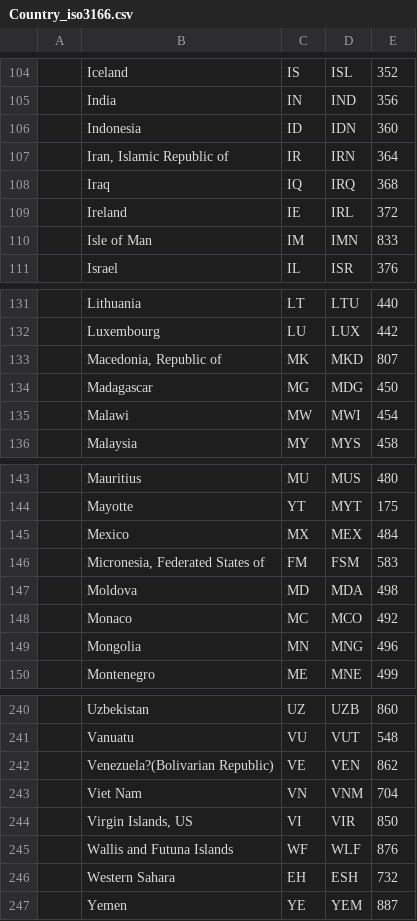
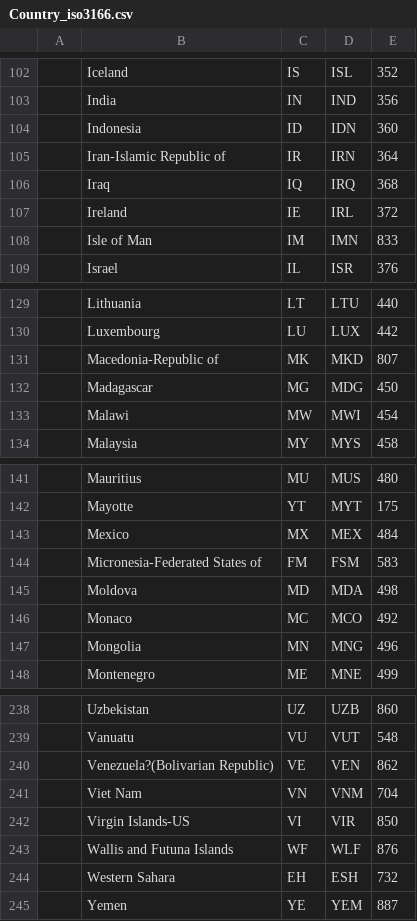
Before and after one commit to wish-wish/TheFlags-CurrencySymbols, a CSV file: data/Country_iso3166.csv, drawn as a sheet; only a part is shown, gaps mark what is left out; addresses are those after the commit; the diff covers the shown part only; the diff names each change by its address in the sheet, - before the commit and + after, or states it on an @@ line.

```diff
--- a/data/Country_iso3166.csv
+++ b/data/Country_iso3166.csv
-B105: Iran, Islamic Republic of
+B105: Iran-Islamic Republic of
-B131: Macedonia, Republic of
+B131: Macedonia-Republic of
-B144: Micronesia, Federated States of
+B144: Micronesia-Federated States of
-B242: Virgin Islands, US
+B242: Virgin Islands-US
```
Also changed, not shown: 2 removed rows and 7 edited cells elsewhere in this file, 3 other files.
